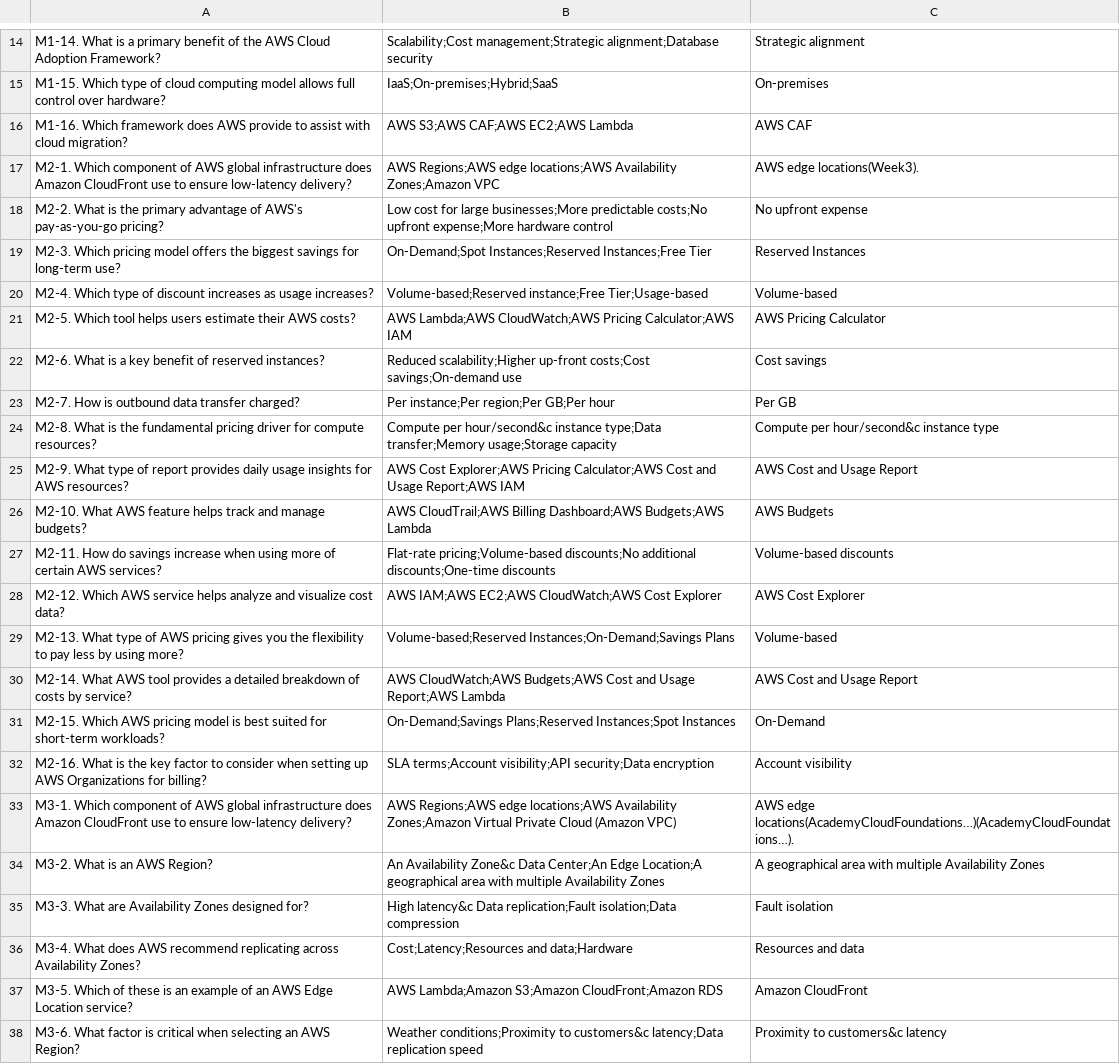
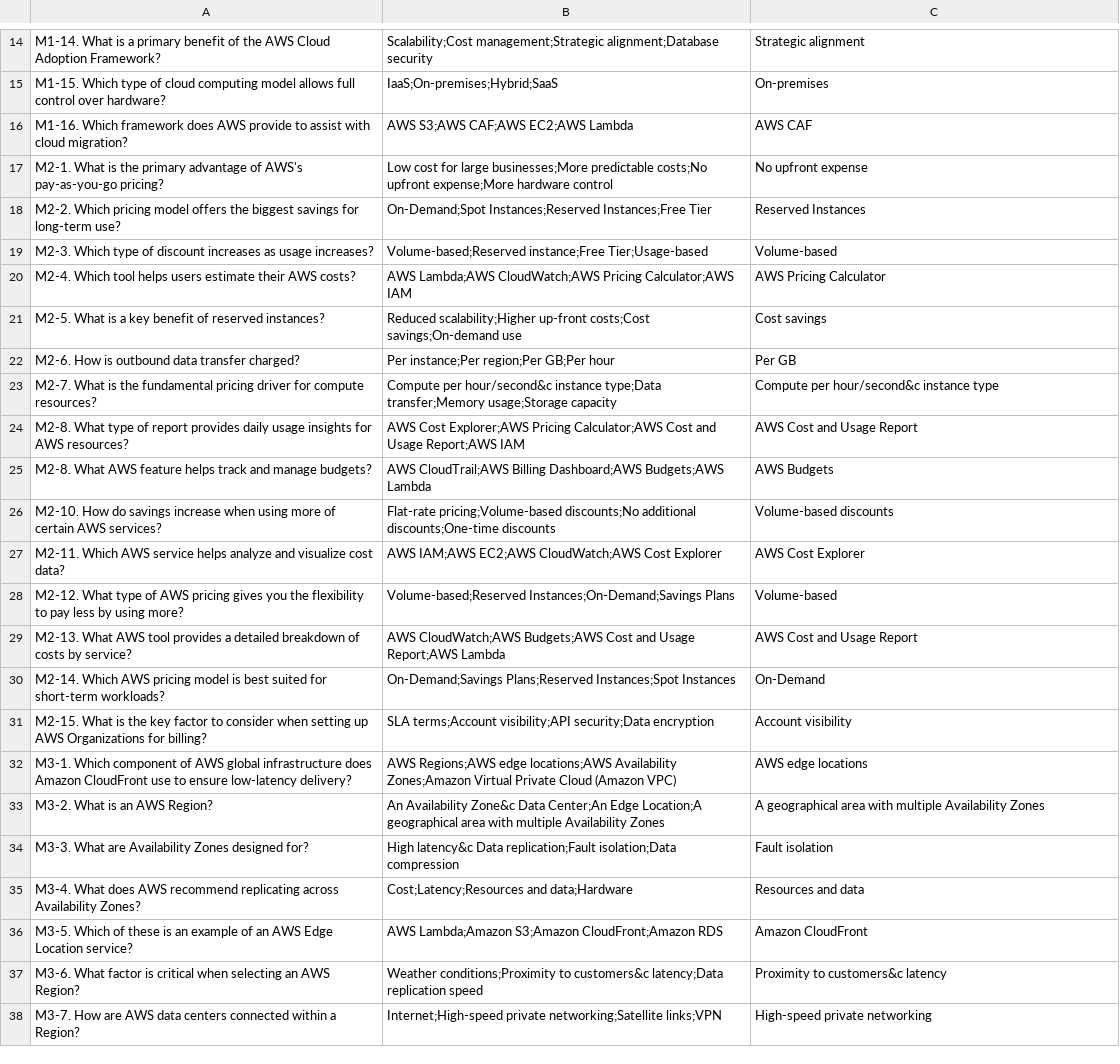
Before and after one commit to Irus8dev/Irus8dev.github.io, a CSV file: FlashCard/csv/ITE451/Midterm.csv, drawn as a sheet; only a part is shown, gaps mark what is left out; the shorter side is filled out with more unchanged rows; removed rows and columns are numbered as before the commit, all else as after; the diff names each change by its address in the sheet, - before the commit and + after, or states it on an @@ line.

Commit message:
changes

```diff
--- a/FlashCard/csv/ITE451/Midterm.csv
+++ b/FlashCard/csv/ITE451/Midterm.csv
-row 17: M2-1. Which component of AWS global infrastructure does Amazon CloudFront use to ensure low-latency delivery? | AWS Regions;AWS edge locations;AWS Availability Zones;Amazon VPC | AWS edge locations(Week3).
-A17: M2-2. What is…
+A17: M2-1. What is…
-A18: M2-3. Which pricing…
+A18: M2-2. Which pricing…
-A19: M2-4. Which type…
+A19: M2-3. Which type…
-A20: M2-5. Which tool…
+A20: M2-4. Which tool…
-A21: M2-6. What is…
+A21: M2-5. What is…
-A22: M2-7. How is outbound data transfer charged?
+A22: M2-6. How is outbound data transfer charged?
-A23: M2-8. What is…
+A23: M2-7. What is…
-A24: M2-9. What type…
+A24: M2-8. What type…
-A25: M2-10. What AWS…
+A25: M2-8. What AWS…
-A26: M2-11. How do…
+A26: M2-10. How do…
-A27: M2-12. Which AWS…
+A27: M2-11. Which AWS…
-A28: M2-13. What type…
+A28: M2-12. What type…
-A29: M2-14. What AWS…
+A29: M2-13. What AWS…
-A30: M2-15. Which AWS…
+A30: M2-14. Which AWS…
-A31: M2-16. What is…
+A31: M2-15. What is…
-C32: AWS edge locations(AcademyCloudFoundations…)(AcademyCloudFoundations…).
+C32: AWS edge locations
```
